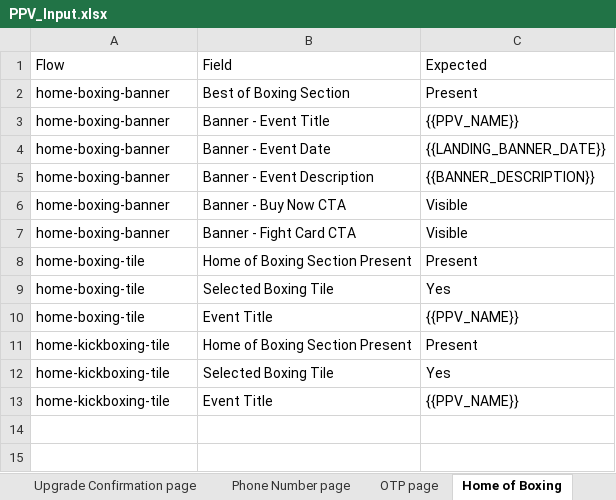
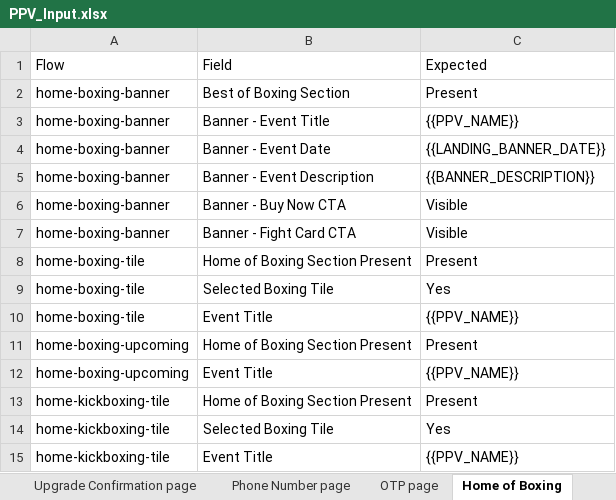
Before and after one commit to gopi-sanagapalli/PPV-End-to-End-Automation, an Excel workbook: data/PPV_Input.xlsx, sheet Home of Boxing, drawn as a sheet; values as stored, in another font and other column widths than the file's, no borders; the diff names each change by its address in the sheet, - before the commit and + after, or states it on an @@ line.

Commit message:
fix: add home-boxing-upcoming flow to Home of Boxing sheet — stops wrong tile/banner validation

```diff
--- a/data/PPV_Input.xlsx (sheet Home of Boxing)
+++ b/data/PPV_Input.xlsx (sheet Home of Boxing)
+row 11: home-boxing-upcoming | Home of Boxing Section Present | Present
+row 12: home-boxing-upcoming | Event Title | {{PPV_NAME}}
```
Also changed, not shown: 4 other files.
